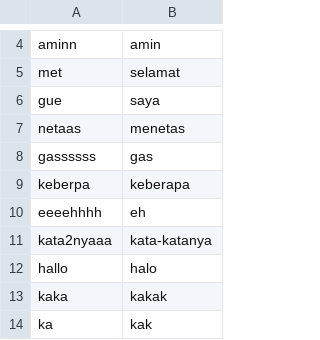
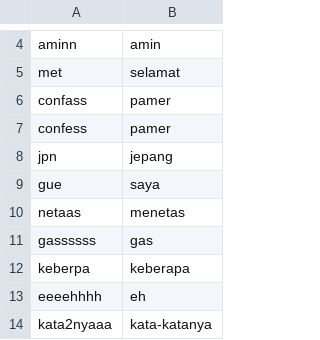
Before and after one commit to go0se05/PI, a CSV file: kamuskatabaku.csv, drawn as a sheet; only a part is shown, gaps mark what is left out; the shorter side is filled out with more unchanged rows.

Commit message:
Update kamuskatabaku.csv

```diff
--- a/kamuskatabaku.csv
+++ b/kamuskatabaku.csv
@@ -5,2 +5,5 @@ aminn,amin
 met,selamat
+confass,pamer
+confess,pamer
+jpn,jepang
 gue,saya
```
